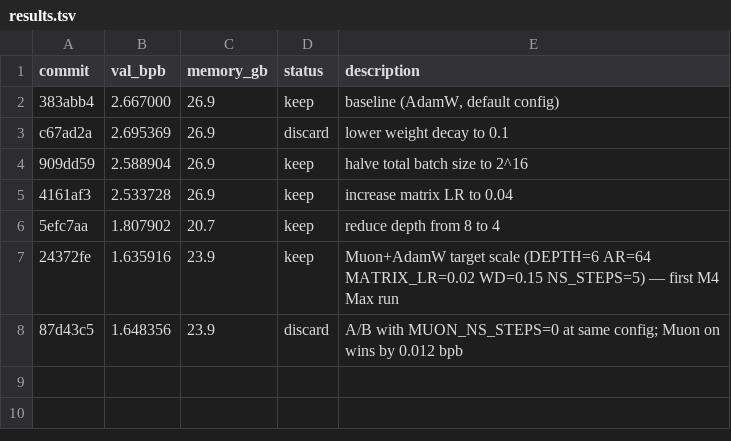
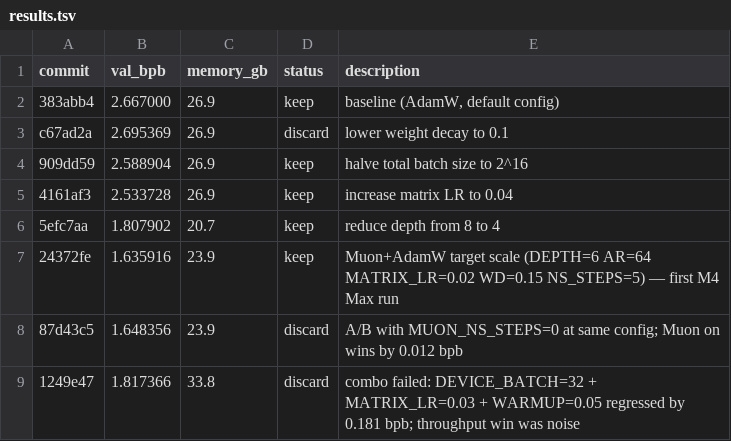
Before and after one commit to machinarii/autoresearch-mlx-muon, a TSV file: results.tsv, drawn as a sheet; the diff names each change by its address in the sheet, - before the commit and + after, or states it on an @@ line.

```diff
--- a/results.tsv
+++ b/results.tsv
+row 9: 1249e47 | 1.817366 | 33.8 | discard | combo failed: DEVICE_BATCH=32 + MATRIX_LR=0.03 + WARMUP=0.05 regressed by 0.181 bpb; throughput win was noise
```
